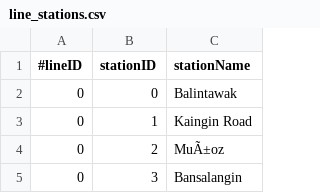
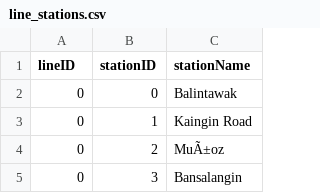
Before and after one commit to amijan920/MMDAProject, a CSV file: app/assets/data/line_stations.csv, drawn as a sheet; only a part is shown.

```diff
--- a/app/assets/data/line_stations.csv
+++ b/app/assets/data/line_stations.csv
@@ -1,2 +1,2 @@
-#lineID, stationID, stationName
+lineID,stationID,stationName
 0, 0, Balintawak
```
Also changed, not shown: 7 other files.
